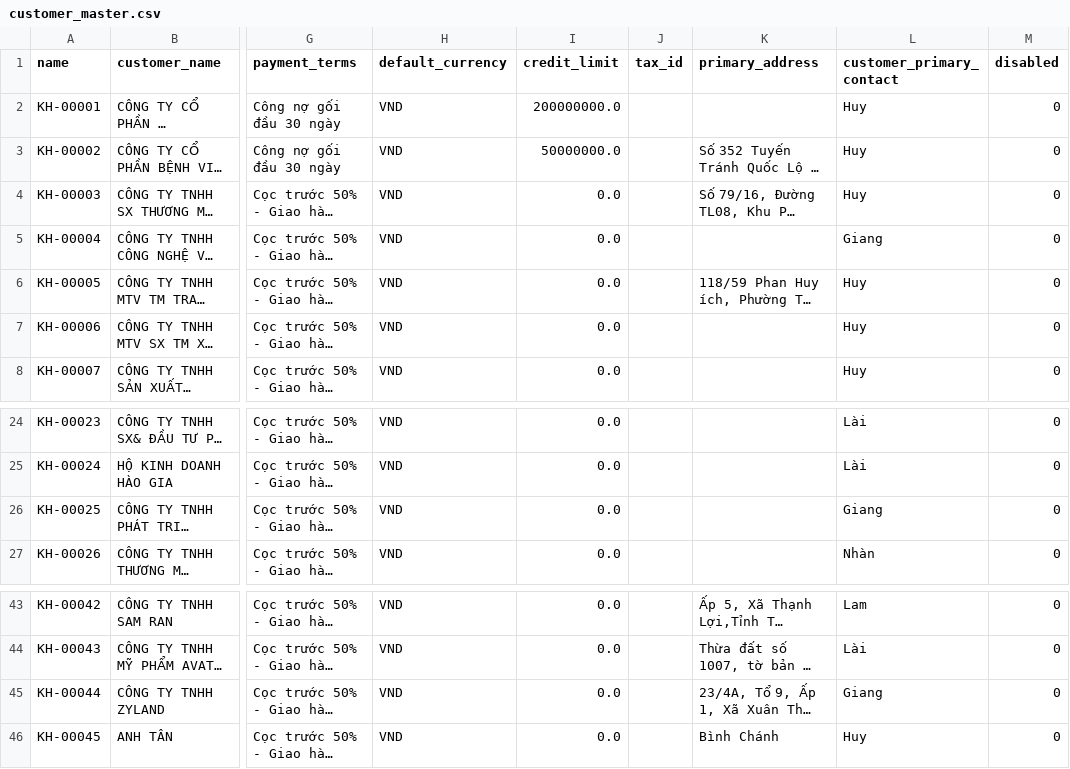
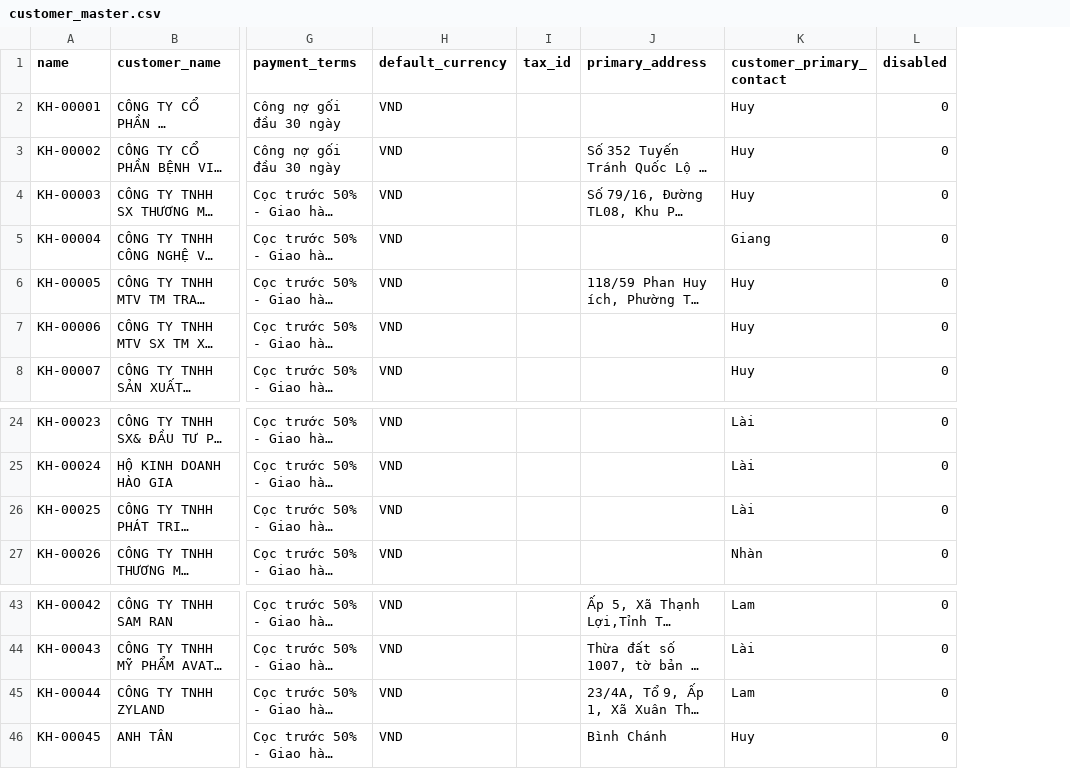
Before and after one commit to HoangHuy-cgv/vanphatapp, a CSV file: data/clean-data/customer_master.csv, drawn as a sheet; only a part is shown, gaps mark what is left out; long unchanged cells end in …; removed rows and columns are numbered as before the commit, all else as after; the diff names each change by its address in the sheet, - before the commit and + after, or states it on an @@ line.

```diff
--- a/data/clean-data/customer_master.csv
+++ b/data/clean-data/customer_master.csv
-column I (credit_limit), rows 2-8: 200000000.0 | 50000000.0 | 0.0 | 0.0 | 0.0 | 0.0 | 0.0; rows 24-27: all 0.0; rows 43-46: all 0.0
-K26 (customer_primary_contact): Giang
+K26 (customer_primary_contact): Lài
-K45 (customer_primary_contact): Giang
+K45 (customer_primary_contact): Lam
```
Also changed, not shown: data/clean-data/item_master.csv, 14 other files.
